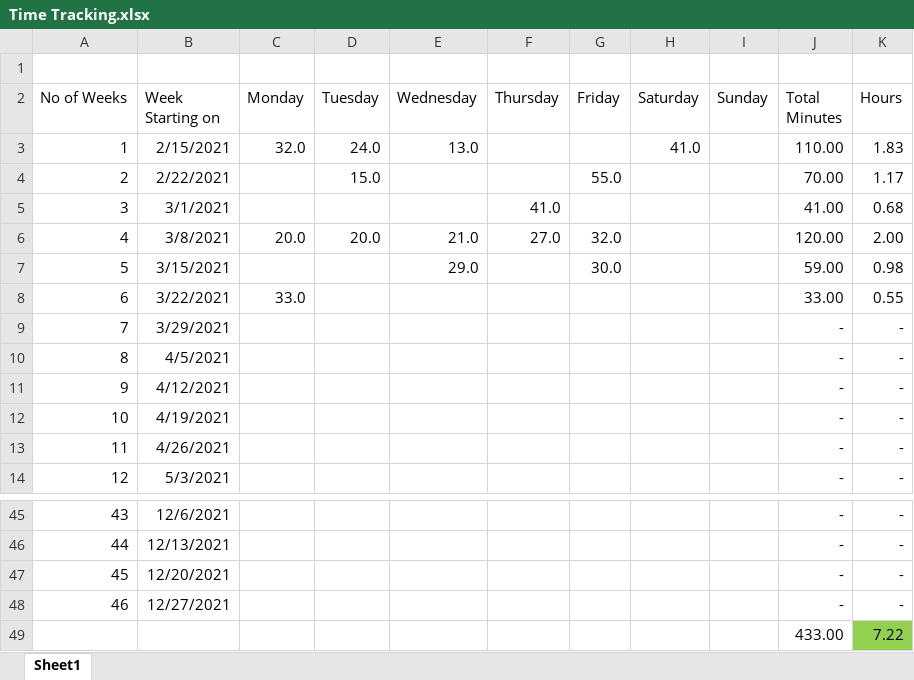
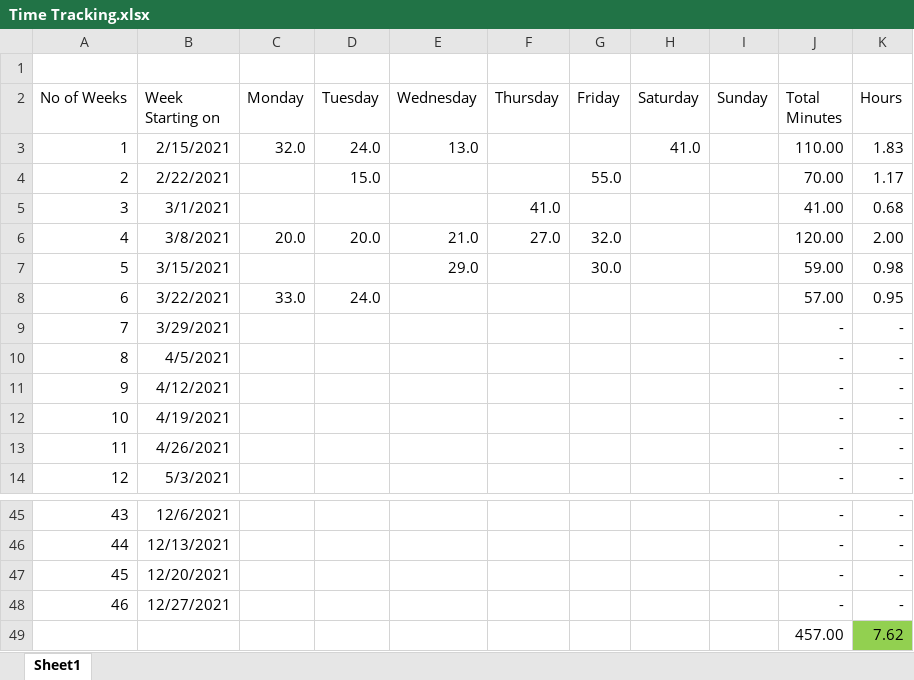
Before and after one commit to pbl2108/coding-sessions, an Excel workbook: Time Tracking.xlsx, sheet Sheet1, drawn as a sheet; only a part is shown, gaps mark what is left out; values as stored, in another font and other column widths than the file's, no borders; removed rows and columns are numbered as before the commit, all else as after; the diff names each change by its address in the sheet, - before the commit and + after, or states it on an @@ line.

Commit message:
Recorded time. 42min

```diff
--- a/Time Tracking.xlsx (sheet Sheet1)
+++ b/Time Tracking.xlsx (sheet Sheet1)
-D8 (Tuesday): (empty)
+D8 (Tuesday): 24.0
-J8 (Total Minutes): 33.00
+J8 (Total Minutes): 57.00
-K8 (Hours): 0.55
+K8 (Hours): 0.95
-row 49:  |  |  |  |  |  |  |  |  | 433.00 | 7.22
+row 49:  |  |  |  |  |  |  |  |  | 457.00 | 7.62
```
